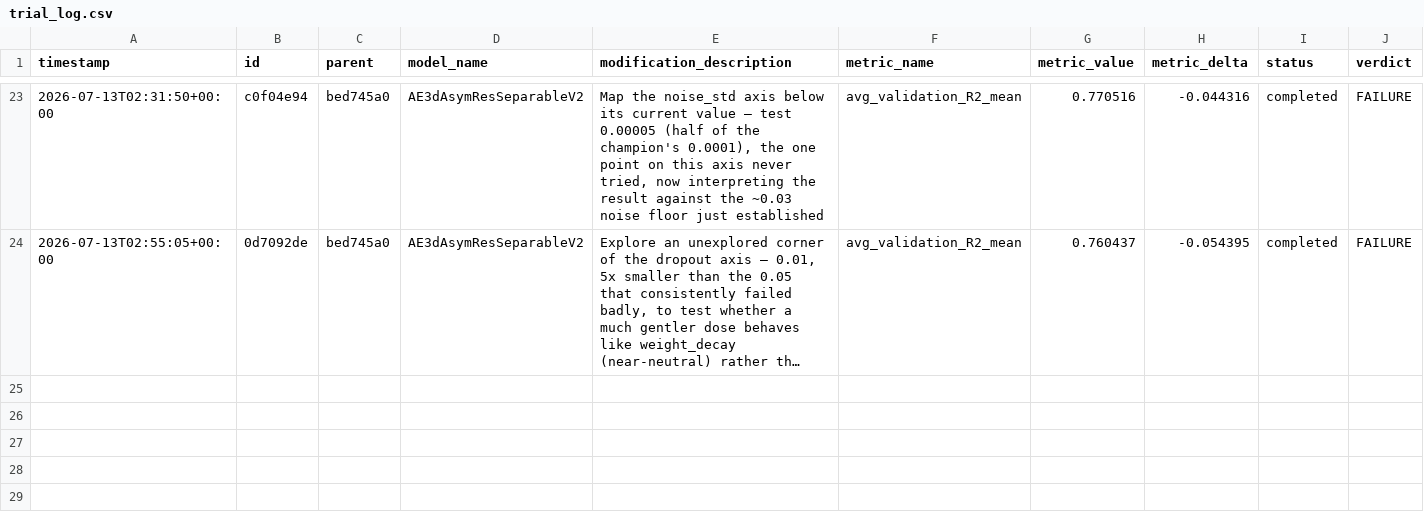
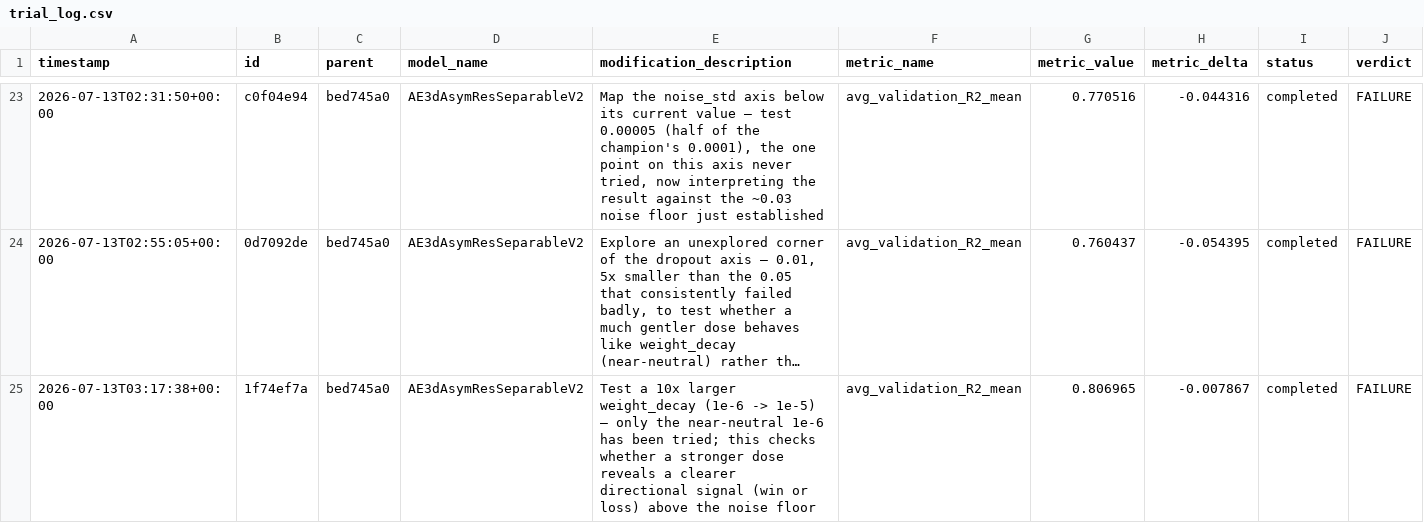
Before and after one commit to Arthur-Peronne/SDSC-IRM, a CSV file: ai_agent/experiments/trial_log.csv, drawn as a sheet; only a part is shown, gaps mark what is left out; long unchanged cells end in …; the diff names each change by its address in the sheet, - before the commit and + after, or states it on an @@ line.

Commit message:
[trial] 1f74ef7a FAILURE (0.8070)

```diff
--- a/ai_agent/experiments/trial_log.csv
+++ b/ai_agent/experiments/trial_log.csv
+row 25: 2026-07-13T03:17:38+00:00 | 1f74ef7a | bed745a0 | AE3dAsymResSeparableV2 | Test a 10x larger weight_decay (1e-6 -> 1e-5) — only the near-neutral 1e-6 has been tried; this checks whether a stronger dose reveals a clearer directional signal (win or loss) above the noise floor | avg_validation_R2_mean | 0.806965 | -0.007867 | completed | FAILURE
```
Also changed, not shown: 3 other files.
